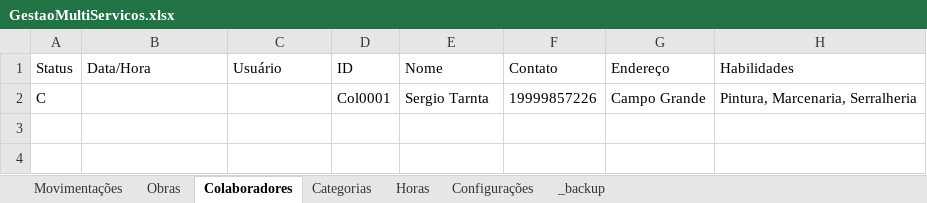
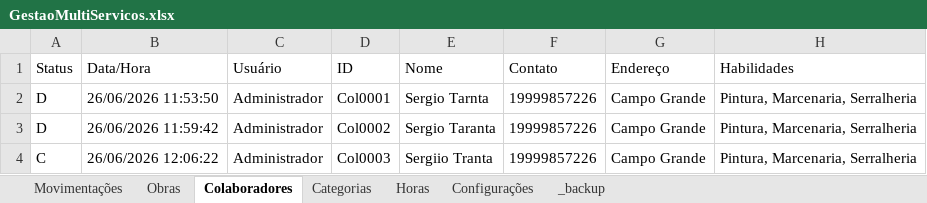
Before and after one commit to mcantonialli/MultiSolucoes, an Excel workbook: GestaoMultiServicos.xlsx, sheet Colaboradores, drawn as a sheet; values as stored, in another font and other column widths than the file's, no borders; addresses are those after the commit; the diff names each change by its address in the sheet, - before the commit and + after, or states it on an @@ line.

```diff
--- a/GestaoMultiServicos.xlsx (sheet Colaboradores)
+++ b/GestaoMultiServicos.xlsx (sheet Colaboradores)
+row 2: D | 26/06/2026 11:53:50 | Administrador | Col0001 | Sergio Tarnta | 19999857226 | Campo Grande | Pintura, Marcenaria, Serralheria
+row 3: D | 26/06/2026 11:59:42 | Administrador | Col0002 | Sergio Taranta | 19999857226 | Campo Grande | Pintura, Marcenaria, Serralheria
-B4 (Data/Hora): (empty)
+B4 (Data/Hora): 26/06/2026 12:06:22
-C4 (Usuário): (empty)
+C4 (Usuário): Administrador
-D4 (ID): Col0001
+D4 (ID): Col0003
-E4 (Nome): Sergio Tarnta
+E4 (Nome): Sergiio Tranta
```
Also changed, not shown: sheet Movimentações, sheet Categorias, sheet Obras, sheet Horas, sheet _backup, 1 other file.
